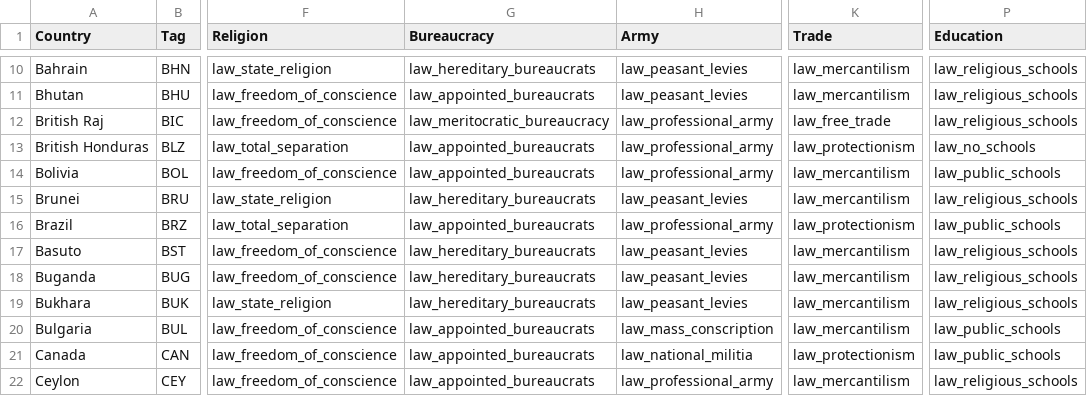
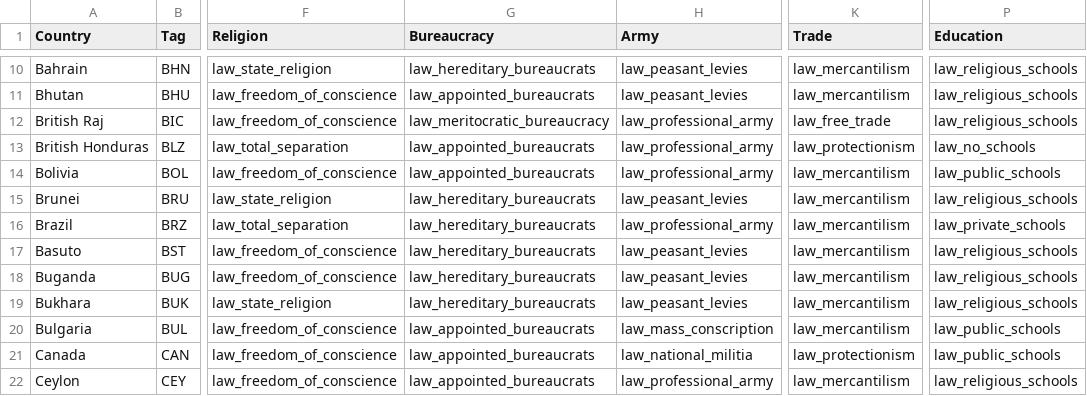
Before and after one commit to AlexJFDev/Vic3-World-War-One-Mod, a CSV file: scripts/mod/data/country_laws.csv, drawn as a sheet; only a part is shown, gaps mark what is left out; the diff names each change by its address in the sheet, - before the commit and + after, or states it on an @@ line.

```diff
--- a/scripts/mod/data/country_laws.csv
+++ b/scripts/mod/data/country_laws.csv
-G16 (Bureaucracy): law_appointed_bureaucrats
+G16 (Bureaucracy): law_hereditary_bureaucrats
-K16 (Trade): law_protectionism
+K16 (Trade): law_mercantilism
-P16 (Education): law_public_schools
+P16 (Education): law_private_schools
```
Also changed, not shown: scripts/mod/data/character_definitions.csv, 5 other files.
